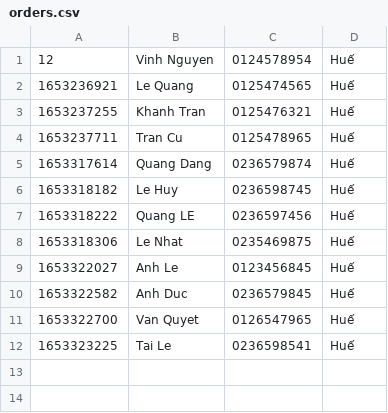
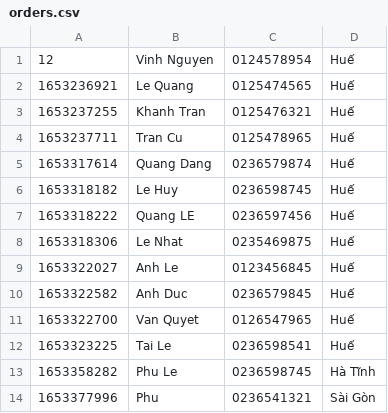
Before and after one commit to huynhvinh8398/CaseStudy_Md2, a CSV file: data/orders.csv, drawn as a sheet; the diff names each change by its address in the sheet, - before the commit and + after, or states it on an @@ line.

```diff
--- a/data/orders.csv
+++ b/data/orders.csv
+row 13: 1653358282 | Phu Le | 0236598745 | Hà Tĩnh
+row 14: 1653377996 | Phu | 0236541321 | Sài Gòn
```
Also changed, not shown: data/order_item.csv, data/users.csv, 8 other files.
